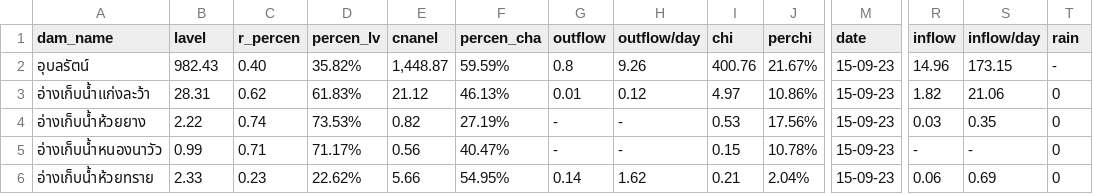
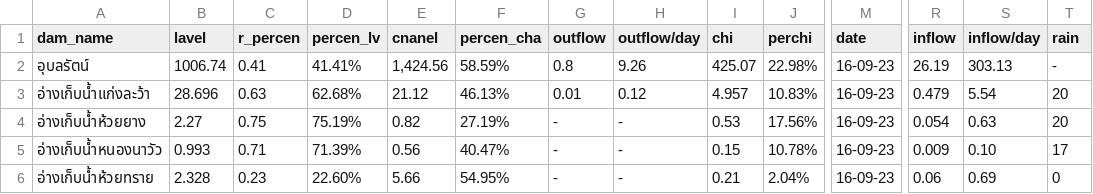
Before and after one commit to janeprapha/janemap, a CSV file: mapku.csv, drawn as a sheet; only a part is shown, gaps mark what is left out; the diff covers the shown part only; the diff names each change by its address in the sheet, - before the commit and + after, or states it on an @@ line.

Commit message:
Add files via upload

```diff
--- a/mapku.csv
+++ b/mapku.csv
-B2 (lavel): 982.43
+B2 (lavel): 1006.74
-C2 (r_percen): 0.40
+C2 (r_percen): 0.41
-D2 (percen_lv): 35.82%
+D2 (percen_lv): 41.41%
-E2 (cnanel): 1,448.87
+E2 (cnanel): 1,424.56
-F2 (percen_cha): 59.59%
+F2 (percen_cha): 58.59%
-I2 (chi): 400.76
+I2 (chi): 425.07
-J2 (perchi): 21.67%
+J2 (perchi): 22.98%
-M2:M6 (date): 15-09-23
+M2:M6 (date): 16-09-23
-R2 (inflow): 14.96
+R2 (inflow): 26.19
-S2 (inflow/day): 173.15
+S2 (inflow/day): 303.13
-B3 (lavel): 28.31
+B3 (lavel): 28.696
-C3 (r_percen): 0.62
+C3 (r_percen): 0.63
-D3 (percen_lv): 61.83%
+D3 (percen_lv): 62.68%
-I3 (chi): 4.97
+I3 (chi): 4.957
-J3 (perchi): 10.86%
+J3 (perchi): 10.83%
-R3 (inflow): 1.82
+R3 (inflow): 0.479
-S3 (inflow/day): 21.06
+S3 (inflow/day): 5.54
-T3:T4 (rain): 0
+T3:T4 (rain): 20
-B4 (lavel): 2.22
+B4 (lavel): 2.27
-C4 (r_percen): 0.74
+C4 (r_percen): 0.75
-D4 (percen_lv): 73.53%
+D4 (percen_lv): 75.19%
-R4 (inflow): 0.03
+R4 (inflow): 0.054
-S4 (inflow/day): 0.35
+S4 (inflow/day): 0.63
-B5 (lavel): 0.99
+B5 (lavel): 0.993
-D5 (percen_lv): 71.17%
+D5 (percen_lv): 71.39%
-R5 (inflow): -
+R5 (inflow): 0.009
-S5 (inflow/day): -
+S5 (inflow/day): 0.10
-T5 (rain): 0
+T5 (rain): 17
-B6 (lavel): 2.33
+B6 (lavel): 2.328
-D6 (percen_lv): 22.62%
+D6 (percen_lv): 22.60%
-G6 (outflow): 0.14
+G6 (outflow): -
-H6 (outflow/day): 1.62
+H6 (outflow/day): -
```
Also changed, not shown: 60 edited cells elsewhere in this file.
